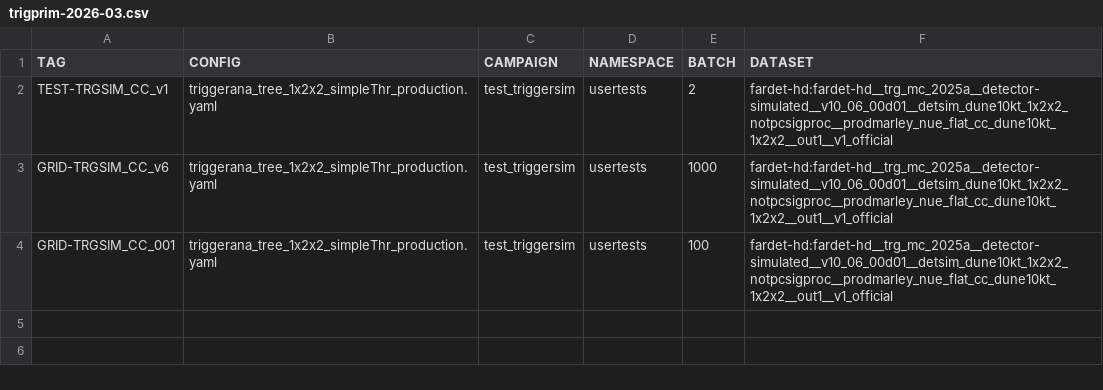
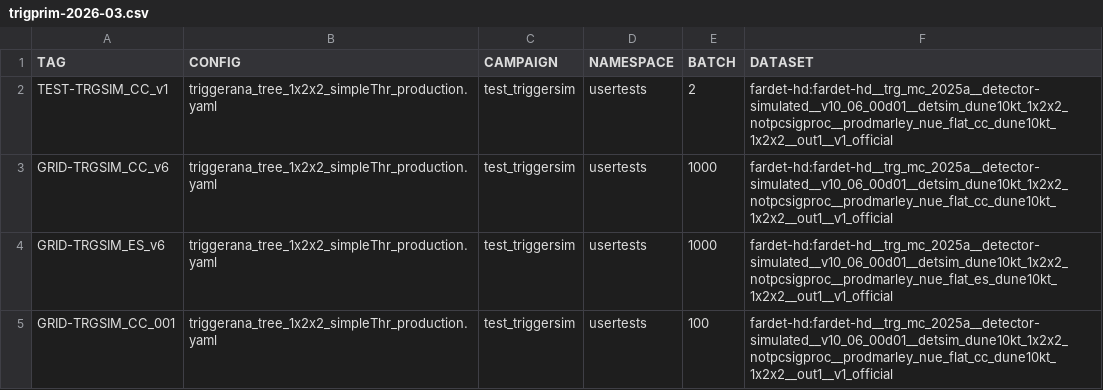
Before and after one commit to DUNE/merge-utils, a CSV file: campaigns/trigprim-2026-03/trigprim-2026-03.csv, drawn as a sheet.

```diff
--- a/campaigns/trigprim-2026-03/trigprim-2026-03.csv
+++ b/campaigns/trigprim-2026-03/trigprim-2026-03.csv
@@ -3,2 +3,3 @@ TEST-TRGSIM_CC_v1,triggerana_tree_1x2x2_simpleThr_production.yaml,test_triggersi
 GRID-TRGSIM_CC_v6,triggerana_tree_1x2x2_simpleThr_production.yaml,test_triggersim,usertests,1000,fardet-hd:fardet-hd__trg_mc_2025a__detector-simulated__v10_06_00d01__detsim_dune10kt_1x2x2_notpcsigproc__prodmarley_nue_flat_cc_dune10kt_1x2x2__out1__v1_official
+GRID-TRGSIM_ES_v6,triggerana_tree_1x2x2_simpleThr_production.yaml,test_triggersim,usertests,1000,fardet-hd:fardet-hd__trg_mc_2025a__detector-simulated__v10_06_00d01__detsim_dune10kt_1x2x2_notpcsigproc__prodmarley_nue_flat_es_dune10kt_1x2x2__out1__v1_official
 GRID-TRGSIM_CC_001,triggerana_tree_1x2x2_simpleThr_production.yaml,test_triggersim,usertests,100,fardet-hd:fardet-hd__trg_mc_2025a__detector-simulated__v10_06_00d01__detsim_dune10kt_1x2x2_notpcsigproc__prodmarley_nue_flat_cc_dune10kt_1x2x2__out1__v1_official
```
Also changed, not shown: campaigns/trigprim-2026-03/trigprim-2026-03_jobs.csv, 1 other file.
